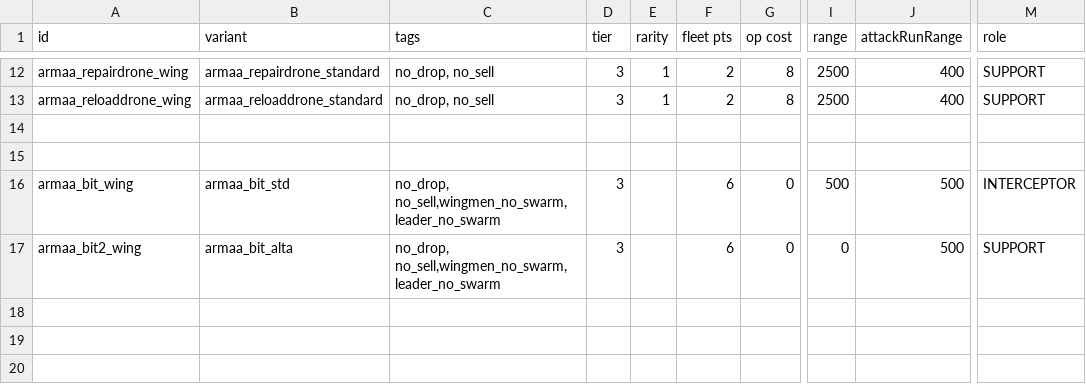
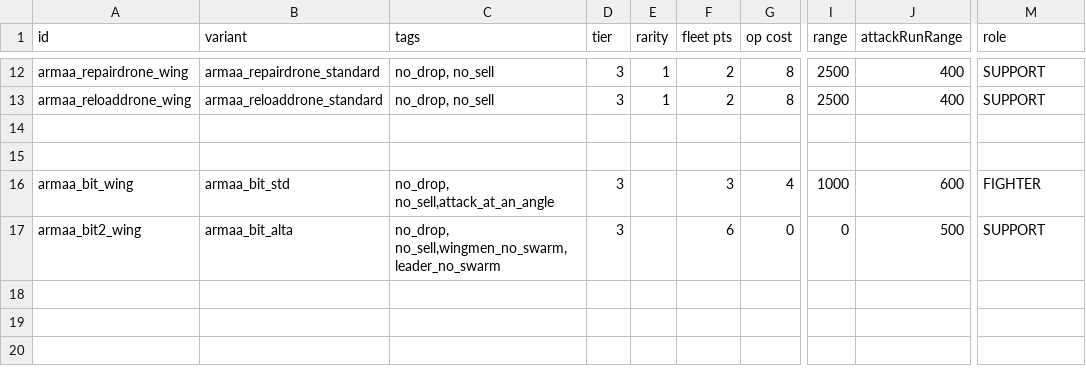
Before and after one commit to gomarz/SS-armaa, a CSV file: data/hulls/wing_data.csv, drawn as a sheet; only a part is shown, gaps mark what is left out; the diff names each change by its address in the sheet, - before the commit and + after, or states it on an @@ line.

```diff
--- a/data/hulls/wing_data.csv
+++ b/data/hulls/wing_data.csv
-C16 (tags): no_drop, no_sell,wingmen_no_swarm,leader_no_swarm
+C16 (tags): no_drop, no_sell,attack_at_an_angle
-F16 (fleet pts): 6
+F16 (fleet pts): 3
-G16 (op cost): 0
+G16 (op cost): 4
-I16 (range): 500
+I16 (range): 1000
-J16 (attackRunRange): 500
+J16 (attackRunRange): 600
-M16 (role): INTERCEPTOR
+M16 (role): FIGHTER
```
Also changed, not shown: data/hulls/ship_data.csv, data/trails/trail_data.csv, 5 other files.
